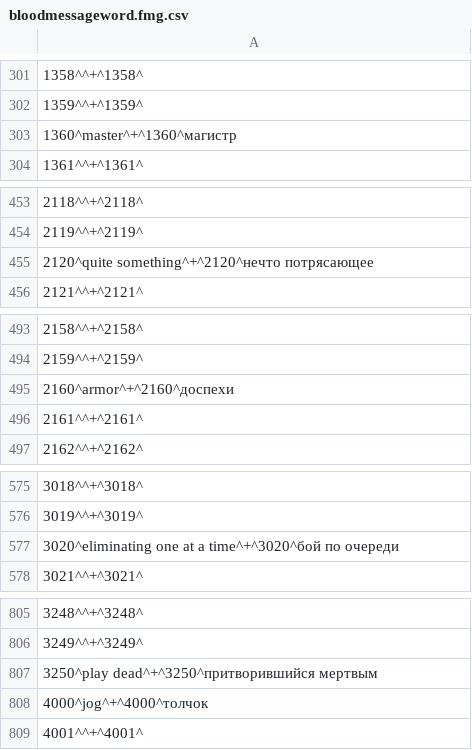
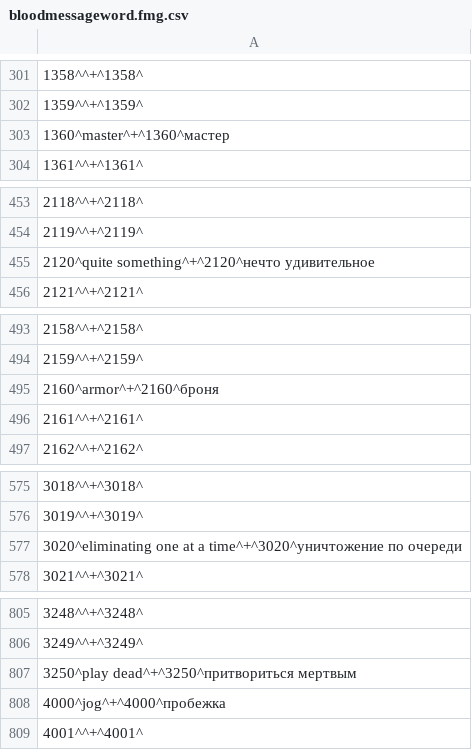
Before and after one commit to Exsodium/ds2-ru-localization, a CSV file: runglish_csv_text/text/runglish/bloodmessageword.fmg.csv, drawn as a sheet; only a part is shown, gaps mark what is left out; the diff covers the shown part only; the diff names each change by its address in the sheet, - before the commit and + after, or states it on an @@ line.

```diff
--- a/runglish_csv_text/text/runglish/bloodmessageword.fmg.csv
+++ b/runglish_csv_text/text/runglish/bloodmessageword.fmg.csv
-A303: 1360^master^+^1360^магистр
+A303: 1360^master^+^1360^мастер
-A455: 2120^quite something^+^2120^нечто потрясающее
+A455: 2120^quite something^+^2120^нечто удивительное
-A495: 2160^armor^+^2160^доспехи
+A495: 2160^armor^+^2160^броня
-A577: …at a time^+^3020^бой по очереди
+A577: …at a time^+^3020^уничтожение по очереди
-A807: 3250^play dead^+^3250^притворившийся мертвым
+A807: 3250^play dead^+^3250^притвориться мертвым
-A808: 4000^jog^+^4000^толчок
+A808: 4000^jog^+^4000^пробежка
```
Also changed, not shown: 48 edited cells elsewhere in this file, runglish_csv_text/text/runglish/bloodmes/m10_15_00_00.fmg.csv, runglish_csv_text/text/runglish/bloodmessageconjunction.fmg.csv, 1 other file.
